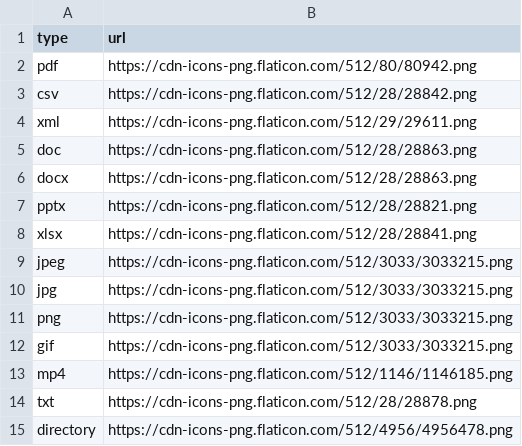
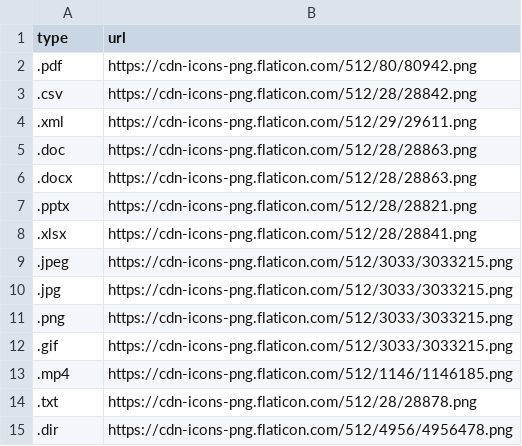
Before and after one commit to timmawv/Cloud-File-Storage, a CSV file: src/main/resources/file_icon.csv, drawn as a sheet.

```diff
--- a/src/main/resources/file_icon.csv
+++ b/src/main/resources/file_icon.csv
@@ -1,15 +1,15 @@
 type,url
-pdf,https://cdn-icons-png.flaticon.com/512/80/80942.png
-csv,https://cdn-icons-png.flaticon.com/512/28/28842.png
-xml,https://cdn-icons-png.flaticon.com/512/29/29611.png
-doc,https://cdn-icons-png.flaticon.com/512/28/28863.png
-docx,https://cdn-icons-png.flaticon.com/512/28/28863.png
-pptx,https://cdn-icons-png.flaticon.com/512/28/28821.png
-xlsx,https://cdn-icons-png.flaticon.com/512/28/28841.png
-jpeg,https://cdn-icons-png.flaticon.com/512/3033/3033215.png
-jpg,https://cdn-icons-png.flaticon.com/512/3033/3033215.png
-png,https://cdn-icons-png.flaticon.com/512/3033/3033215.png
-gif,https://cdn-icons-png.flaticon.com/512/3033/3033215.png
-mp4,https://cdn-icons-png.flaticon.com/512/1146/1146185.png
-txt,https://cdn-icons-png.flaticon.com/512/28/28878.png
-directory,https://cdn-icons-png.flaticon.com/512/4956/4956478.png
+.pdf,https://cdn-icons-png.flaticon.com/512/80/80942.png
+.csv,https://cdn-icons-png.flaticon.com/512/28/28842.png
+.xml,https://cdn-icons-png.flaticon.com/512/29/29611.png
+.doc,https://cdn-icons-png.flaticon.com/512/28/28863.png
+.docx,https://cdn-icons-png.flaticon.com/512/28/28863.png
+.pptx,https://cdn-icons-png.flaticon.com/512/28/28821.png
+.xlsx,https://cdn-icons-png.flaticon.com/512/28/28841.png
+.jpeg,https://cdn-icons-png.flaticon.com/512/3033/3033215.png
+.jpg,https://cdn-icons-png.flaticon.com/512/3033/3033215.png
+.png,https://cdn-icons-png.flaticon.com/512/3033/3033215.png
+.gif,https://cdn-icons-png.flaticon.com/512/3033/3033215.png
+.mp4,https://cdn-icons-png.flaticon.com/512/1146/1146185.png
+.txt,https://cdn-icons-png.flaticon.com/512/28/28878.png
+.dir,https://cdn-icons-png.flaticon.com/512/4956/4956478.png
```
Also changed, not shown: 17 other files.
